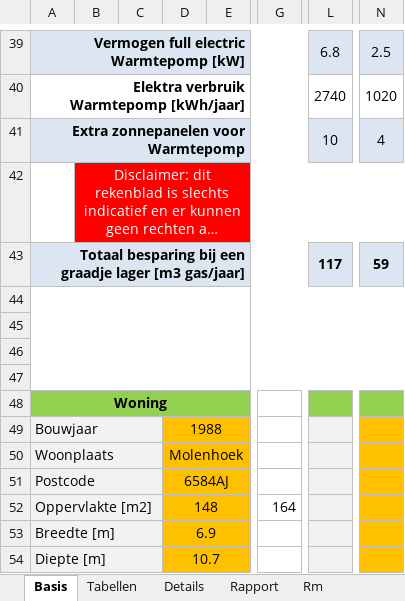
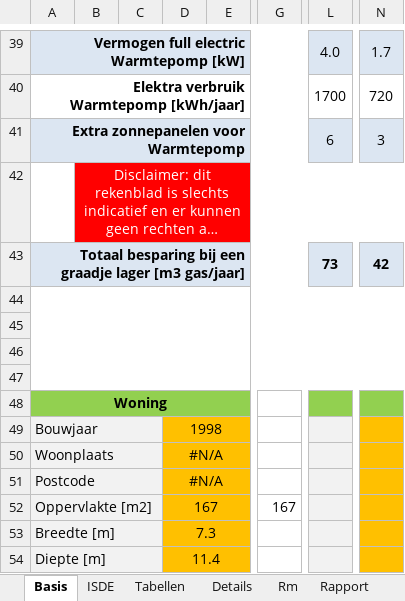
Before and after one commit to Stef-aap/Duurzaam, an Excel workbook: Inzicht_Warmtelek.xlsx, sheet Basis, drawn as a sheet; only a part is shown, gaps mark what is left out; long unchanged cells end in …; values as stored, in another font and other column widths than the file's, no borders; charts and pictures and conditional formats not drawn; the diff covers the shown part only; the diff names each change by its address in the sheet, - before the commit and + after, or states it on an @@ line.

```diff
--- a/Inzicht_Warmtelek.xlsx (sheet Basis)
+++ b/Inzicht_Warmtelek.xlsx (sheet Basis)
+sheet tab: ISDE
@@ sheet tab order changed: Basis | ISDE | Tabellen | Details | Rm | Rapport @@
-L39: 6.8
+L39: 4.0
-N39: 2.5
+N39: 1.7
-L40: 2740
+L40: 1700
-N40: 1020
+N40: 720
-L41: 10
+L41: 6
-N41: 4
+N41: 3
-L43: 117
+L43: 73
-N43: 59
+N43: 42
-D49: 1988
+D49: 1998
-D50: Molenhoek
+D50: #N/A
-D51: 6584AJ
+D51: #N/A
-D52: 148
+D52: 167
-G52: 164
+G52: 167
-D53: 6.9
+D53: 7.3
-D54: 10.7
+D54: 11.4
```
Also changed, not shown: 3 added rows, 3 removed rows and 56 edited cells elsewhere in this sheet, sheet Details, sheet Rapport, sheet Versie, charts or pictures.
